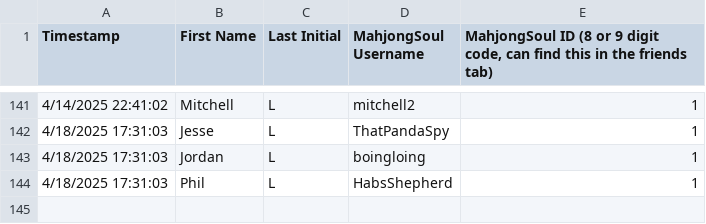
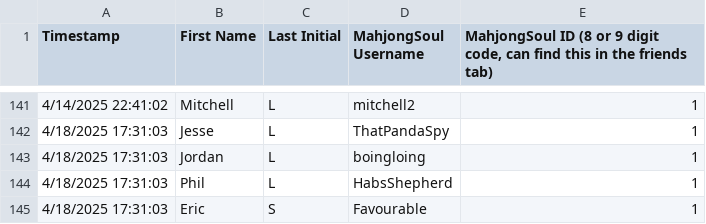
Before and after one commit to Redorangegamez/MJSTeamLeagueBot, a CSV file: names.csv, drawn as a sheet; only a part is shown, gaps mark what is left out; the diff names each change by its address in the sheet, - before the commit and + after, or states it on an @@ line.

Commit message:
Update names.csv

```diff
--- a/names.csv
+++ b/names.csv
+row 145: 4/18/2025 17:31:03 | Eric | S | Favourable | 1
```
